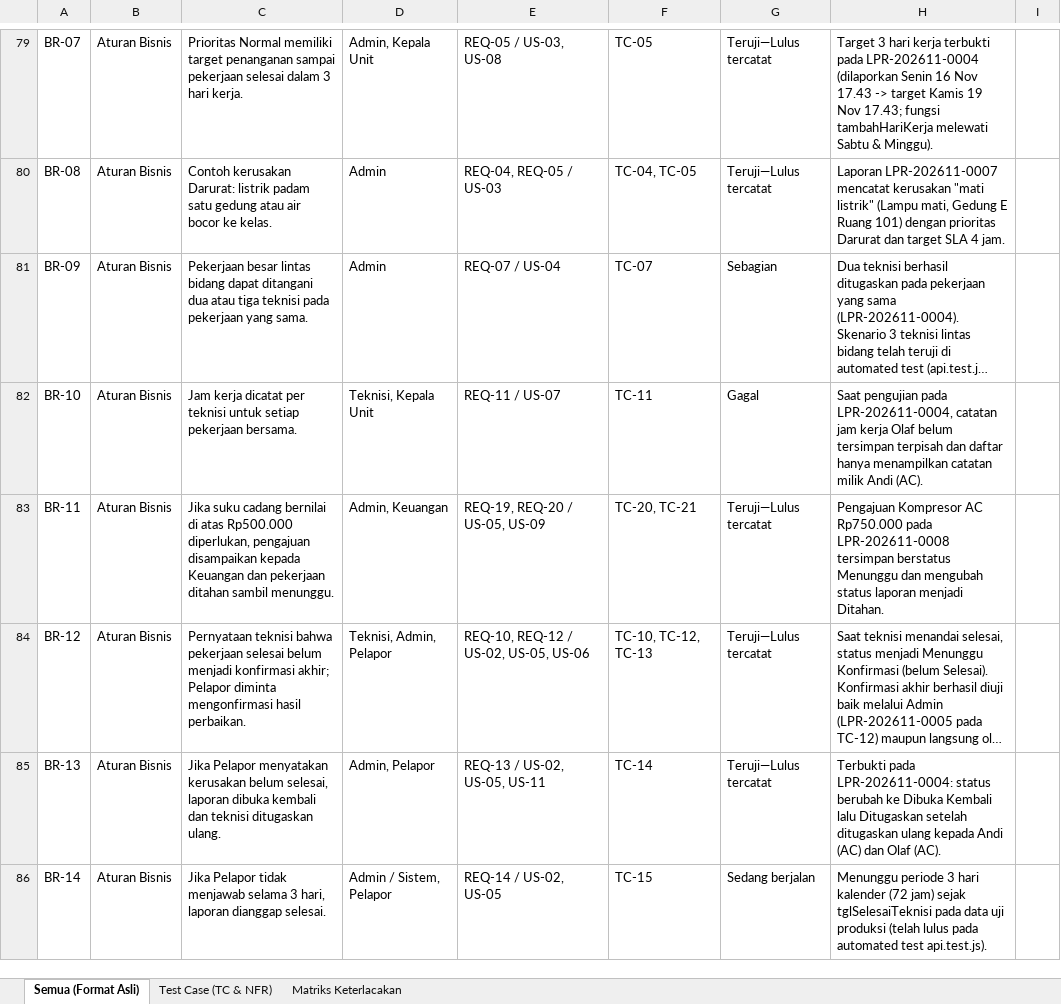
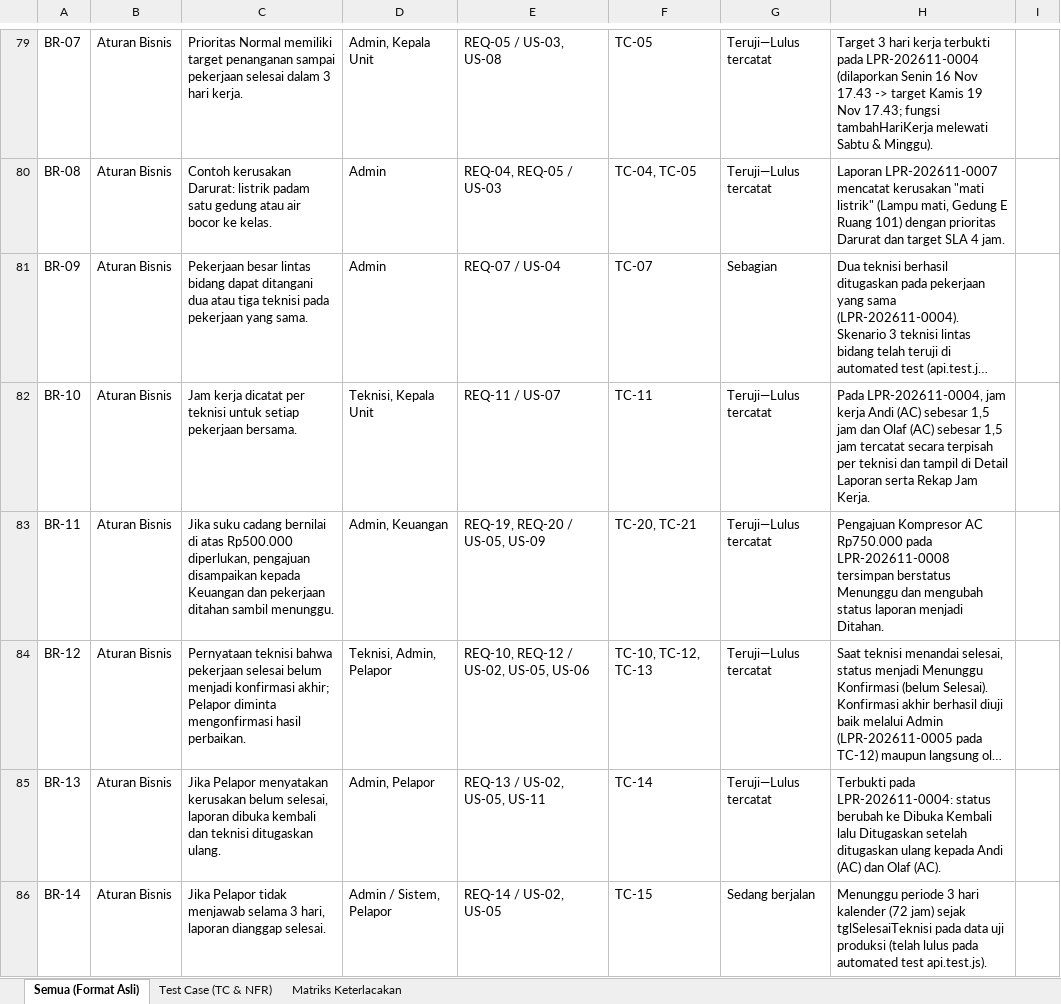
Before and after one commit to yoelkosenda/Helpdesk-fasilitas-kampus, an Excel workbook: docs/Hasil_Pengujian_dan_Matriks_Keterlacakan_Helpdesk.xlsx, sheet Semua (Format Asli), drawn as a sheet; only a part is shown, gaps mark what is left out; long unchanged cells end in …; values as stored, in another font and other column widths than the file's, no cell formats; the diff covers the shown part only; the diff names each change by its address in the sheet, - before the commit and + after, or states it on an @@ line.

Commit message:
fix: selesaikan seluruh test case gagal dan perbarui matriks pengujian Excel/CSV

```diff
--- a/docs/Hasil_Pengujian_dan_Matriks_Keterlacakan_Helpdesk.xlsx (sheet Semua (Format Asli))
+++ b/docs/Hasil_Pengujian_dan_Matriks_Keterlacakan_Helpdesk.xlsx (sheet Semua (Format Asli))
-G82: Gagal
+G82: Teruji—Lulus tercatat
-H82: Saat pengujian pada LPR-202611-0004, catatan jam kerja Olaf belum tersimpan terpisah dan daftar hanya menampilkan catatan milik Andi (AC).
+H82: Pada LPR-202611-0004, jam kerja Andi (AC) sebesar 1,5 jam dan Olaf (AC) sebesar 1,5 jam tercatat secara terpisah per teknisi dan tampil di Detail Laporan serta Rekap Jam Kerja.
```
Also changed, not shown: 28 edited cells elsewhere in this sheet, sheet Matriks Keterlacakan, sheet Test Case (TC & NFR), cell formats, 3 other files.
